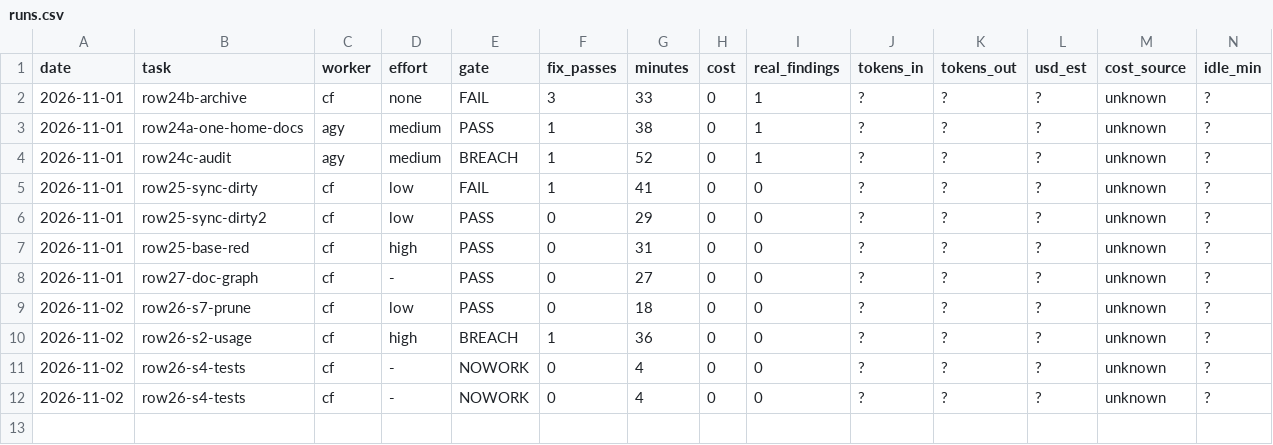
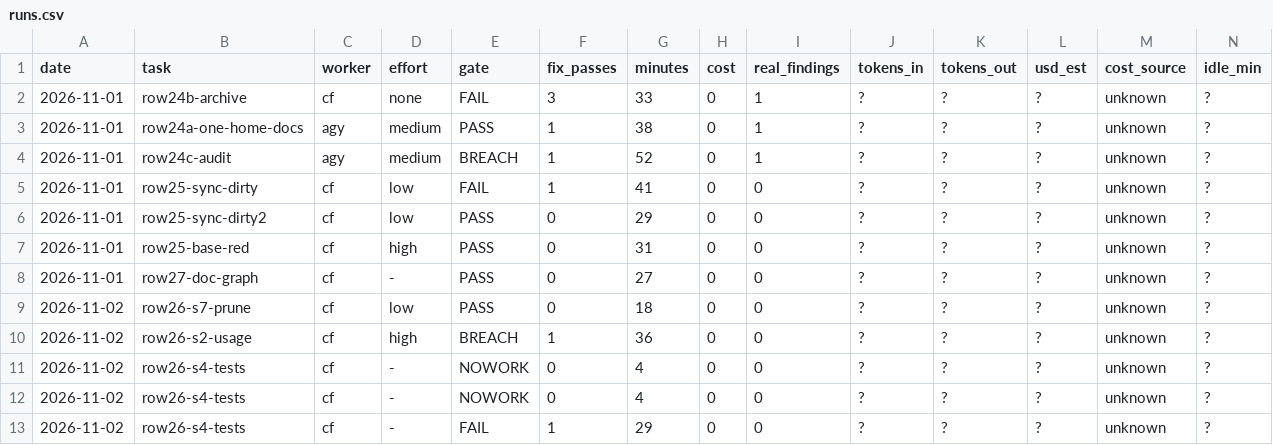
Before and after one commit to ferasalm/game, a CSV file: docs/runs.csv, drawn as a sheet.

```diff
--- a/docs/runs.csv
+++ b/docs/runs.csv
@@ -12 +12,2 @@ date,task,worker,effort,gate,fix_passes,minutes,cost,real_findings,tokens_in,tok
 2026-11-02,row26-s4-tests,cf,-,NOWORK,0,4,0,0,?,?,?,unknown,?
+2026-11-02,row26-s4-tests,cf,-,FAIL,1,29,0,0,?,?,?,unknown,?
```
Also changed, not shown: 3 other files.
